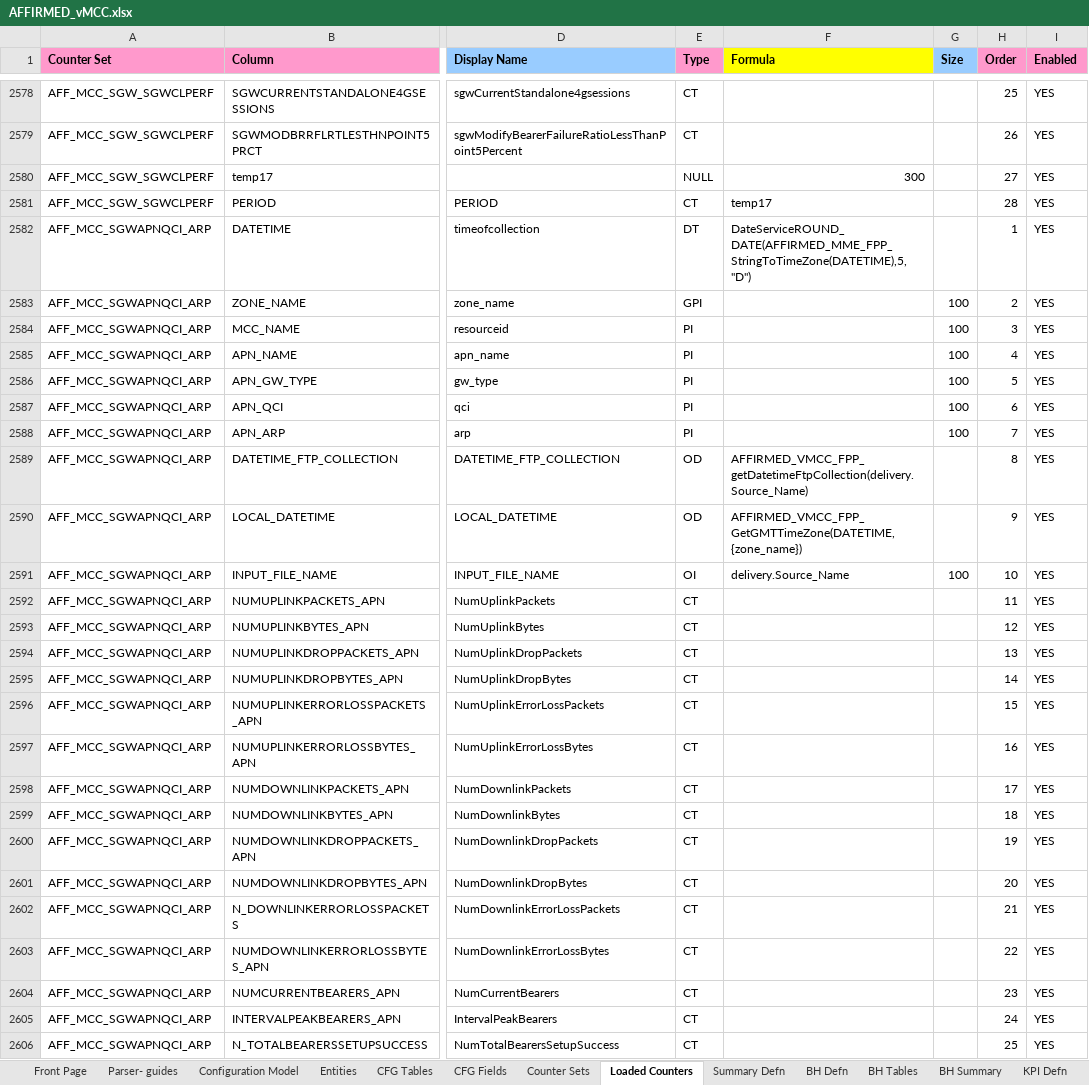
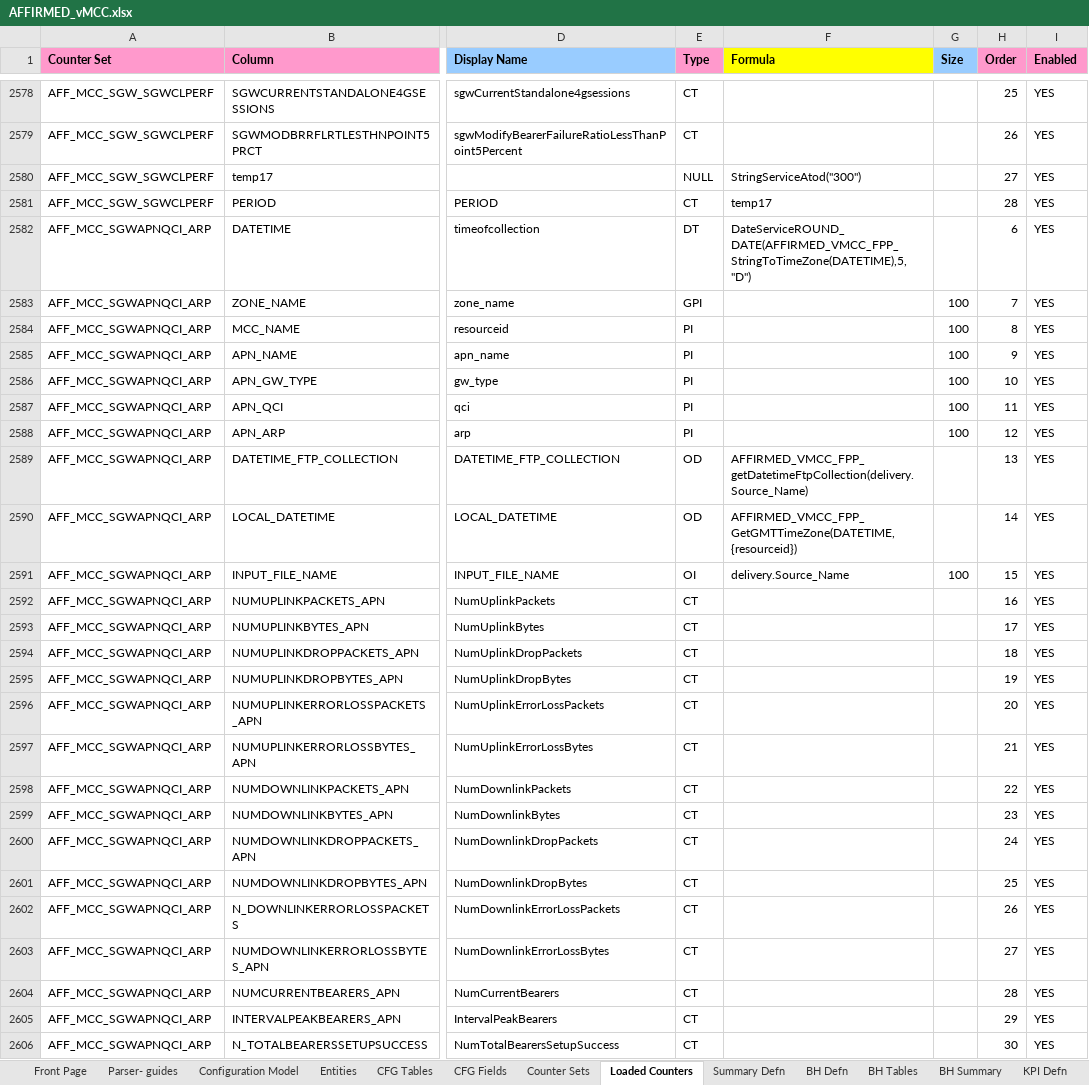
Before and after one commit to xneyder/hld2oit, an Excel workbook: AFFIRMED_vMCC.xlsx, sheet Loaded Counters, drawn as a sheet; only a part is shown, gaps mark what is left out; values as stored, in another font and other column widths than the file's, no borders; the diff covers the shown part only; the diff names each change by its address in the sheet, - before the commit and + after, or states it on an @@ line.

Commit message:
fix name of output file

```diff
--- a/AFFIRMED_vMCC.xlsx (sheet Loaded Counters)
+++ b/AFFIRMED_vMCC.xlsx (sheet Loaded Counters)
-F2580 (Formula): 300
+F2580 (Formula): StringServiceAtod("300")
-F2582 (Formula): DateServiceROUND_DATE(AFFIRMED_MME_FPP_StringToTimeZone(DATETIME),5,"D")
+F2582 (Formula): DateServiceROUND_DATE(AFFIRMED_VMCC_FPP_StringToTimeZone(DATETIME),5,"D")
-H2582 (Order): 1
+H2582 (Order): 6
-H2583 (Order): 2
+H2583 (Order): 7
-H2584 (Order): 3
+H2584 (Order): 8
-H2585 (Order): 4
+H2585 (Order): 9
-H2586 (Order): 5
+H2586 (Order): 10
-H2587 (Order): 6
+H2587 (Order): 11
-H2588 (Order): 7
+H2588 (Order): 12
-H2589 (Order): 8
+H2589 (Order): 13
-F2590 (Formula): AFFIRMED_VMCC_FPP_GetGMTTimeZone(DATETIME,{zone_name})
+F2590 (Formula): AFFIRMED_VMCC_FPP_GetGMTTimeZone(DATETIME,{resourceid})
-H2590 (Order): 9
+H2590 (Order): 14
-H2591 (Order): 10
+H2591 (Order): 15
-H2592 (Order): 11
+H2592 (Order): 16
-H2593 (Order): 12
+H2593 (Order): 17
-H2594 (Order): 13
+H2594 (Order): 18
-H2595 (Order): 14
+H2595 (Order): 19
-H2596 (Order): 15
+H2596 (Order): 20
-H2597 (Order): 16
+H2597 (Order): 21
-H2598 (Order): 17
+H2598 (Order): 22
-H2599 (Order): 18
+H2599 (Order): 23
-H2600 (Order): 19
+H2600 (Order): 24
-H2601 (Order): 20
+H2601 (Order): 25
-H2602 (Order): 21
+H2602 (Order): 26
-H2603 (Order): 22
+H2603 (Order): 27
-H2604 (Order): 23
+H2604 (Order): 28
-H2605 (Order): 24
+H2605 (Order): 29
-H2606 (Order): 25
+H2606 (Order): 30
```
Also changed, not shown: 261 edited cells elsewhere in this sheet, 5 other files.
